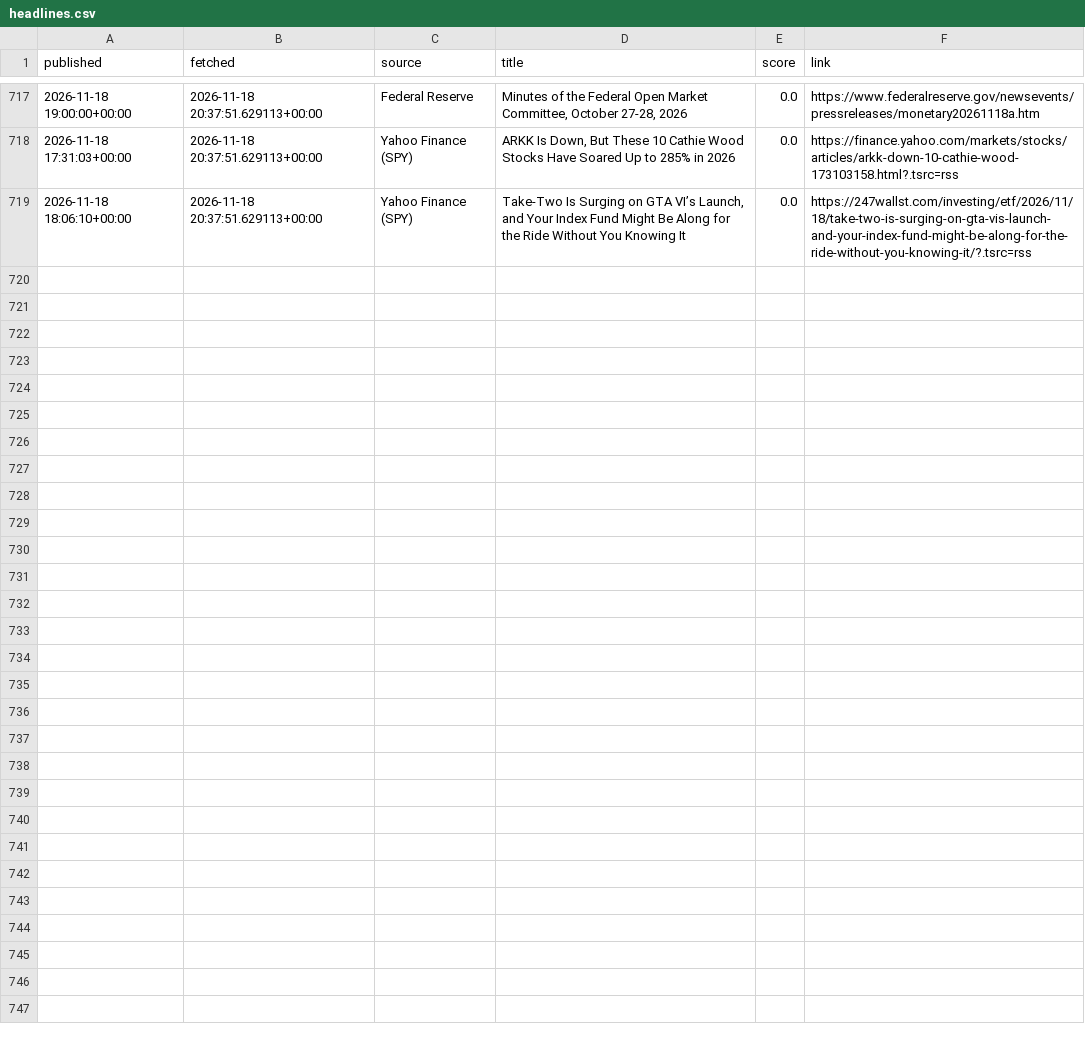
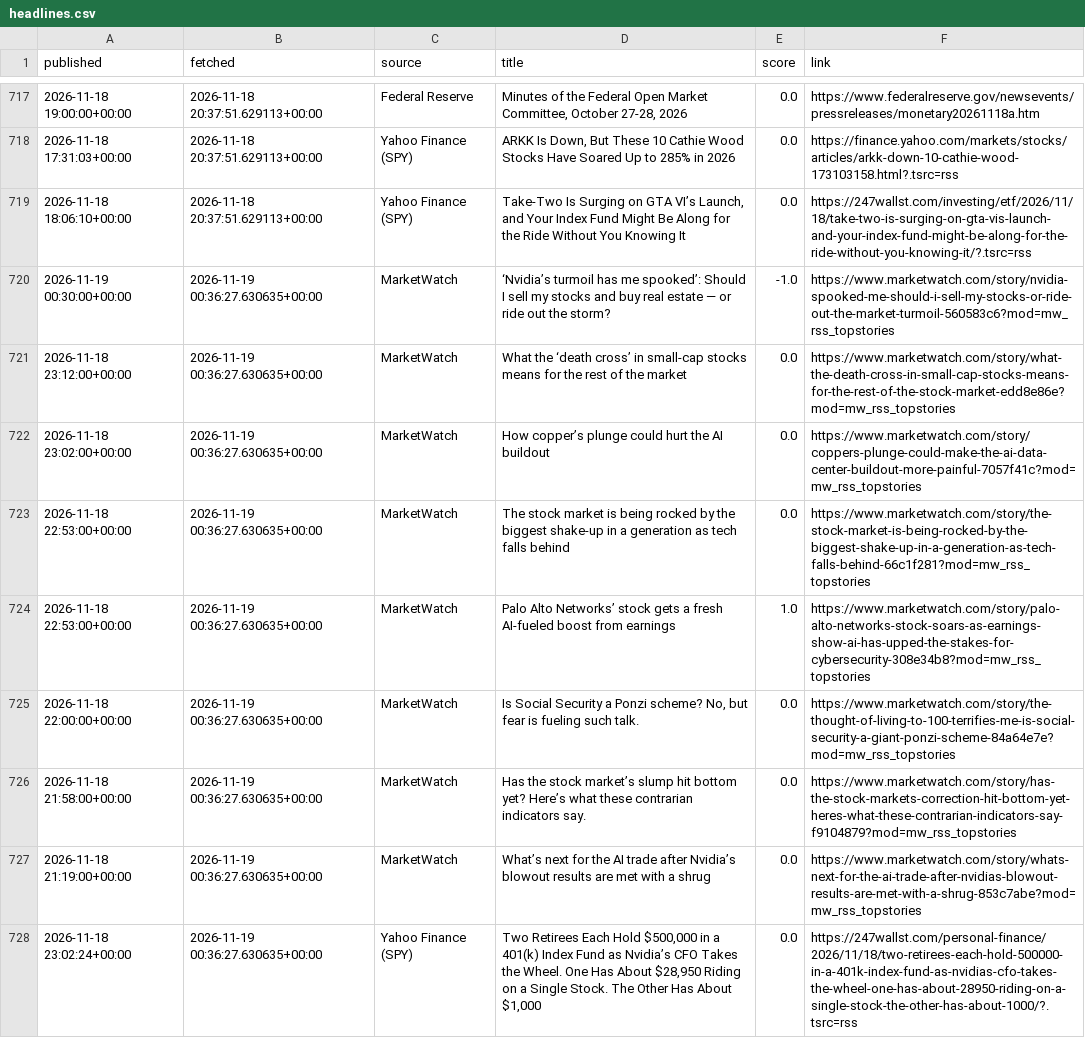
Before and after one commit to eitank123/InverterModel, a CSV file: data/news/headlines.csv, drawn as a sheet; only a part is shown, gaps mark what is left out.

```diff
--- a/data/news/headlines.csv
+++ b/data/news/headlines.csv
@@ -719 +719,10 @@ published,fetched,source,title,score,link
 2026-11-18 18:06:10+00:00,2026-11-18 20:37:51.629113+00:00,Yahoo Finance (SPY),"Take-Two Is Surging on GTA VI’s Launch, and Your Index Fund Might Be Along for the Ride Without You Knowing It",0.0,https://247wallst.com/investing/etf/2026/11/18/take-two-is-surging-on-gta-vis-launch-and-your-index-fund-might-be-along-for-the-ride-without-you-knowing-it/?.tsrc=rss
+2026-11-19 00:30:00+00:00,2026-11-19 00:36:27.630635+00:00,MarketWatch,‘Nvidia’s turmoil has me spooked’: Should I sell my stocks and buy real estate — or ride out the storm?,-1.0,https://www.marketwatch.com/story/nvidia-spooked-me-should-i-sell-my-stocks-or-ride-out-the-market-turmoil-560583c6?mod=mw_rss_topstories
+2026-11-18 23:12:00+00:00,2026-11-19 00:36:27.630635+00:00,MarketWatch,What the ‘death cross’ in small-cap stocks means for the rest of the market,0.0,https://www.marketwatch.com/story/what-the-death-cross-in-small-cap-stocks-means-for-the-rest-of-the-stock-market-edd8e86e?mod=mw_rss_topstories
+2026-11-18 23:02:00+00:00,2026-11-19 00:36:27.630635+00:00,MarketWatch,How copper’s plunge could hurt the AI buildout,0.0,https://www.marketwatch.com/story/coppers-plunge-could-make-the-ai-data-center-buildout-more-painful-7057f41c?mod=mw_rss_topstories
+2026-11-18 22:53:00+00:00,2026-11-19 00:36:27.630635+00:00,MarketWatch,The stock market is being rocked by the biggest shake-up in a generation as tech falls behind,0.0,https://www.marketwatch.com/story/the-stock-market-is-being-rocked-by-the-biggest-shake-up-in-a-generation-as-tech-falls-behind-66c1f281?mod=mw_rss_topstories
+2026-11-18 22:53:00+00:00,2026-11-19 00:36:27.630635+00:00,MarketWatch,Palo Alto Networks’ stock gets a fresh AI-fueled boost from earnings,1.0,https://www.marketwatch.com/story/palo-alto-networks-stock-soars-as-earnings-show-ai-has-upped-the-stakes-for-cybersecurity-308e34b8?mod=mw_rss_topstories
+2026-11-18 22:00:00+00:00,2026-11-19 00:36:27.630635+00:00,MarketWatch,"Is Social Security a Ponzi scheme? No, but fear is fueling such talk.",0.0,https://www.marketwatch.com/story/the-thought-of-living-to-100-terrifies-me-is-social-security-a-giant-ponzi-scheme-84a64e7e?mod=mw_rss_topstories
+2026-11-18 21:58:00+00:00,2026-11-19 00:36:27.630635+00:00,MarketWatch,Has the stock market’s slump hit bottom yet? Here’s what these contrarian indicators say.,0.0,https://www.marketwatch.com/story/has-the-stock-markets-correction-hit-bottom-yet-heres-what-these-contrarian-indicators-say-f9104879?mod=mw_rss_topstories
+2026-11-18 21:19:00+00:00,2026-11-19 00:36:27.630635+00:00,MarketWatch,What’s next for the AI trade after Nvidia’s blowout results are met with a shrug,0.0,https://www.marketwatch.com/story/whats-next-for-the-ai-trade-after-nvidias-blowout-results-are-met-with-a-shrug-853c7abe?mod=mw_rss_topstories
+2026-11-18 23:02:24+00:00,2026-11-19 00:36:27.630635+00:00,Yahoo Finance (SPY),"Two Retirees Each Hold $500,000 in a 401(k) Index Fund as Nvidia’s CFO Takes the Wheel. One Has About $28,950 Riding on a Single Stock. The Other Has About $1,000",0.0,https://247wallst.com/personal-finance/2026/11/18/two-retirees-each-hold-500000-in-a-401k-index-fund-as-nvidias-cfo-takes-the-wheel-one-has-about-28950-riding-on-a-single-stock-the-other-has-about-1000/?.tsrc=rss
```
Also changed, not shown: data/fred/DGS10.csv, data/fred/DJIA.csv, 43 other files.
